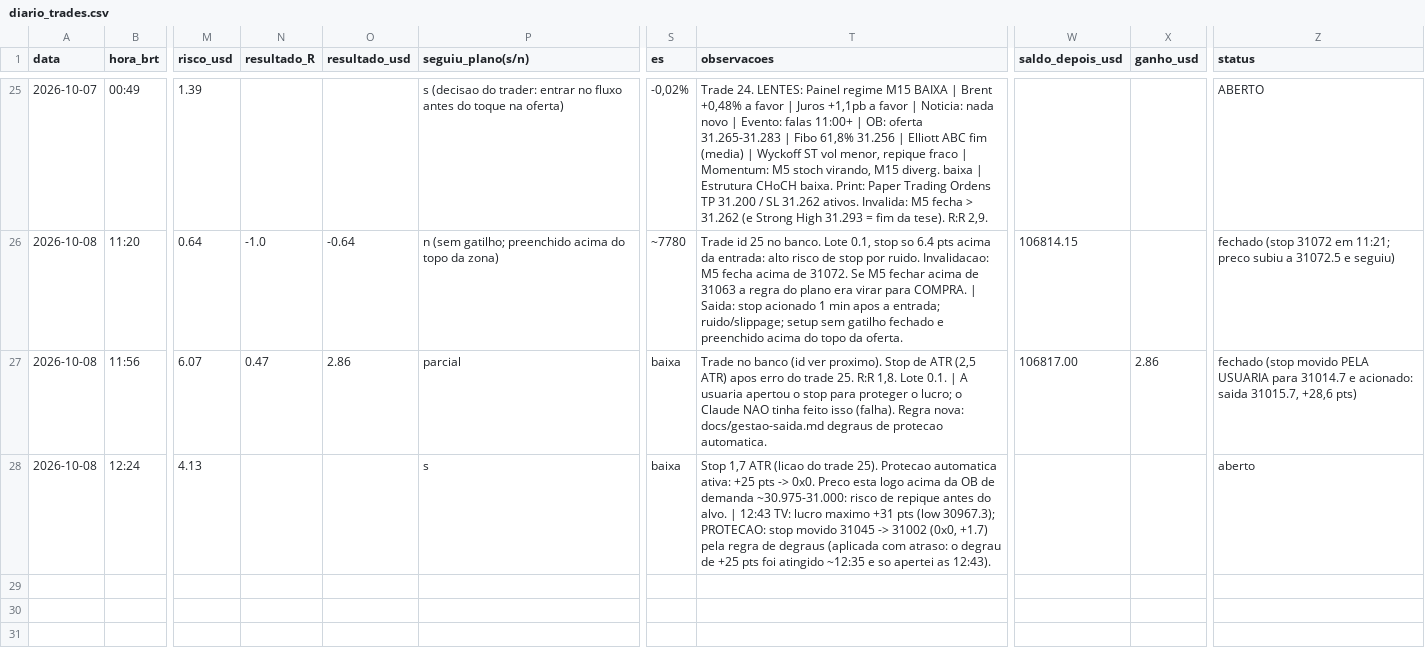
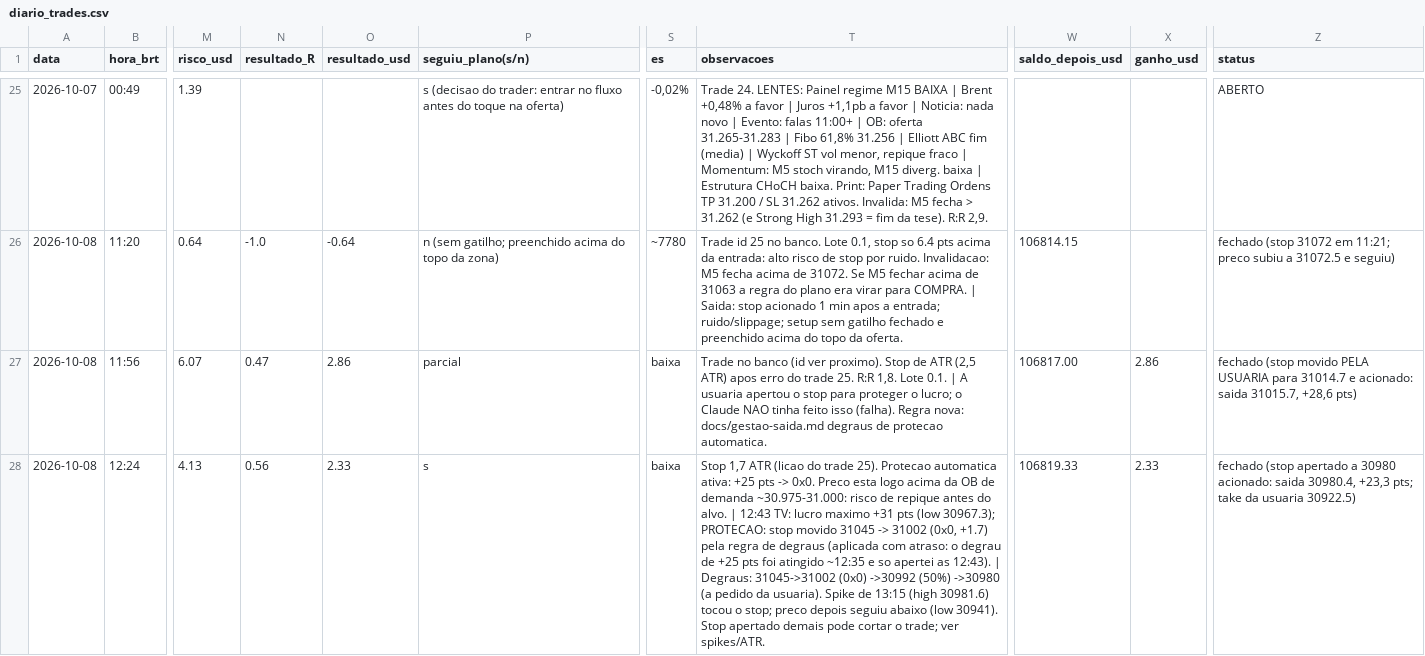
Before and after one commit to reginaldogoncalvesmartins47-collab/nas100, a CSV file: journal/diario_trades.csv, drawn as a sheet; only a part is shown, gaps mark what is left out; the diff covers the shown part only; the diff names each change by its address in the sheet, - before the commit and + after, or states it on an @@ line.

```diff
--- a/journal/diario_trades.csv
+++ b/journal/diario_trades.csv
-N28 (resultado_R): (empty)
+N28 (resultado_R): 0.56
-O28 (resultado_usd): (empty)
+O28 (resultado_usd): 2.33
-T28 (observacoes): …as 12:43).
+T28 (observacoes): …as 12:43). | Degraus: 31045->31002 (0x0) ->30992 (50%) ->30980 (a pedido da usuaria). Spike de 13:15 (high 30981.6) tocou o stop; preco depois seguiu abaixo (low 30941). Stop apertado demais pode cortar o trade; ver spikes/ATR.
-W28 (saldo_depois_usd): (empty)
+W28 (saldo_depois_usd): 106819.33
-X28 (ganho_usd): (empty)
+X28 (ganho_usd): 2.33
-Z28 (status): aberto
+Z28 (status): fechado (stop apertado a 30980 acionado: saida 30980.4, +23,3 pts; take da usuaria 30922.5)
```
Also changed, not shown: 1 added row elsewhere in this file, journal/vetos.csv, 1 other file.
